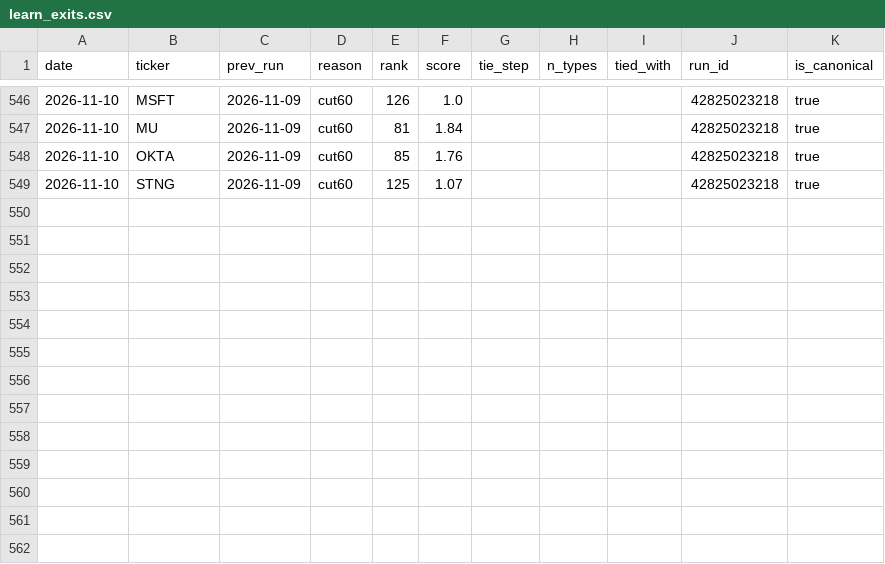
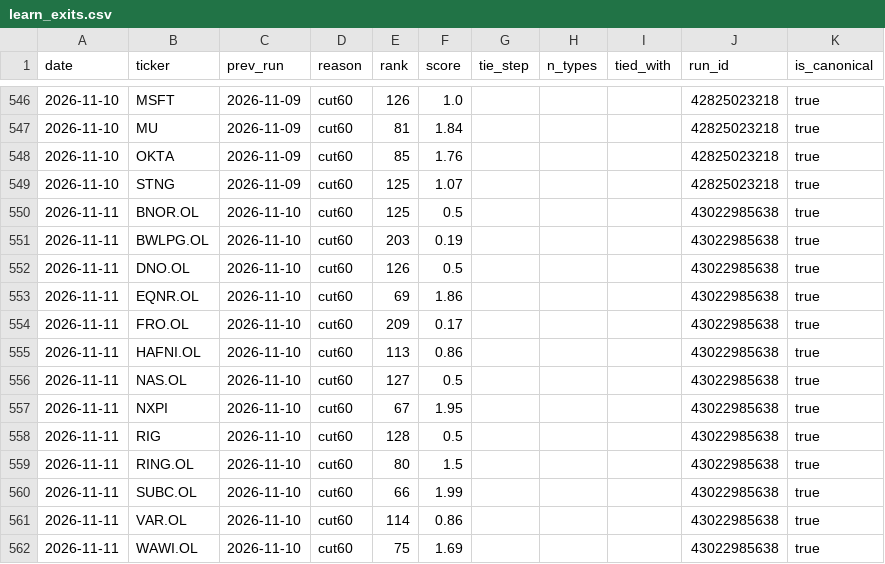
Before and after one commit to Feelwet/signal-tool, a CSV file: logs/learn_exits.csv, drawn as a sheet; only a part is shown, gaps mark what is left out.

```diff
--- a/logs/learn_exits.csv
+++ b/logs/learn_exits.csv
@@ -549 +549,14 @@ date,ticker,prev_run,reason,rank,score,tie_step,n_types,tied_with,run_id,is_cano
 2026-11-10,STNG,2026-11-09,cut60,125,1.07,,,,42825023218,true
+2026-11-11,BNOR.OL,2026-11-10,cut60,125,0.5,,,,43022985638,true
+2026-11-11,BWLPG.OL,2026-11-10,cut60,203,0.19,,,,43022985638,true
+2026-11-11,DNO.OL,2026-11-10,cut60,126,0.5,,,,43022985638,true
+2026-11-11,EQNR.OL,2026-11-10,cut60,69,1.86,,,,43022985638,true
+2026-11-11,FRO.OL,2026-11-10,cut60,209,0.17,,,,43022985638,true
+2026-11-11,HAFNI.OL,2026-11-10,cut60,113,0.86,,,,43022985638,true
+2026-11-11,NAS.OL,2026-11-10,cut60,127,0.5,,,,43022985638,true
+2026-11-11,NXPI,2026-11-10,cut60,67,1.95,,,,43022985638,true
+2026-11-11,RIG,2026-11-10,cut60,128,0.5,,,,43022985638,true
+2026-11-11,RING.OL,2026-11-10,cut60,80,1.5,,,,43022985638,true
+2026-11-11,SUBC.OL,2026-11-10,cut60,66,1.99,,,,43022985638,true
+2026-11-11,VAR.OL,2026-11-10,cut60,114,0.86,,,,43022985638,true
+2026-11-11,WAWI.OL,2026-11-10,cut60,75,1.69,,,,43022985638,true
```
Also changed, not shown: logs/categories.csv, logs/portfolio_closes.csv, 19 other files.
